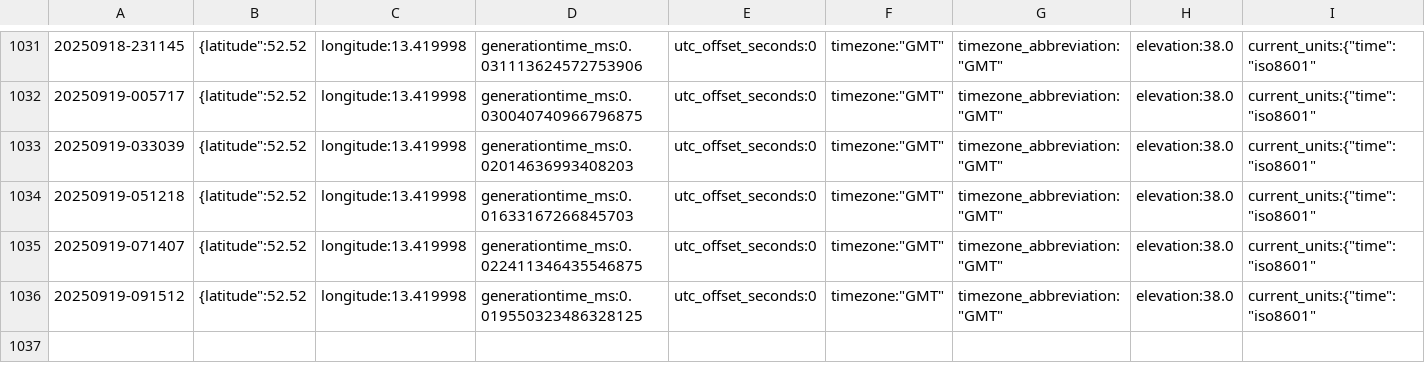
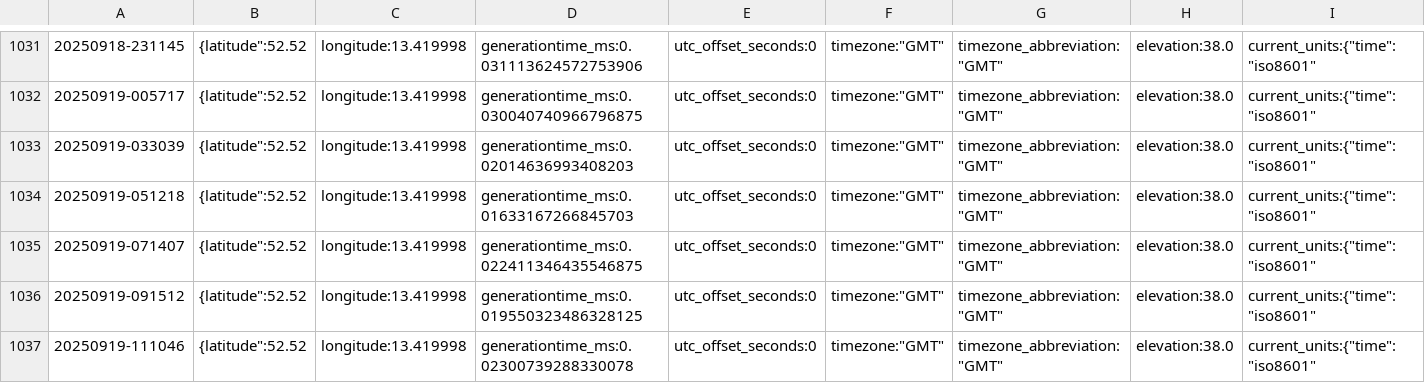
Before and after one commit to KristofAreias/Data-Workflow, a CSV file: raw_data/weer-data.csv, drawn as a sheet; only a part is shown, gaps mark what is left out; rows hold the shown columns only; the diff names each change by its address in the sheet, - before the commit and + after, or states it on an @@ line.

```diff
--- a/raw_data/weer-data.csv
+++ b/raw_data/weer-data.csv
+row 1037: 20250919-111046 | {latitude":52.52 | longitude:13.419998 | generationtime_ms:0.02300739288330078 | utc_offset_seconds:0 | timezone:"GMT" | timezone_abbreviation:"GMT" | elevation:38.0 | current_units:{"time":"iso8601"
```
Also changed, not shown: 5 other files.
